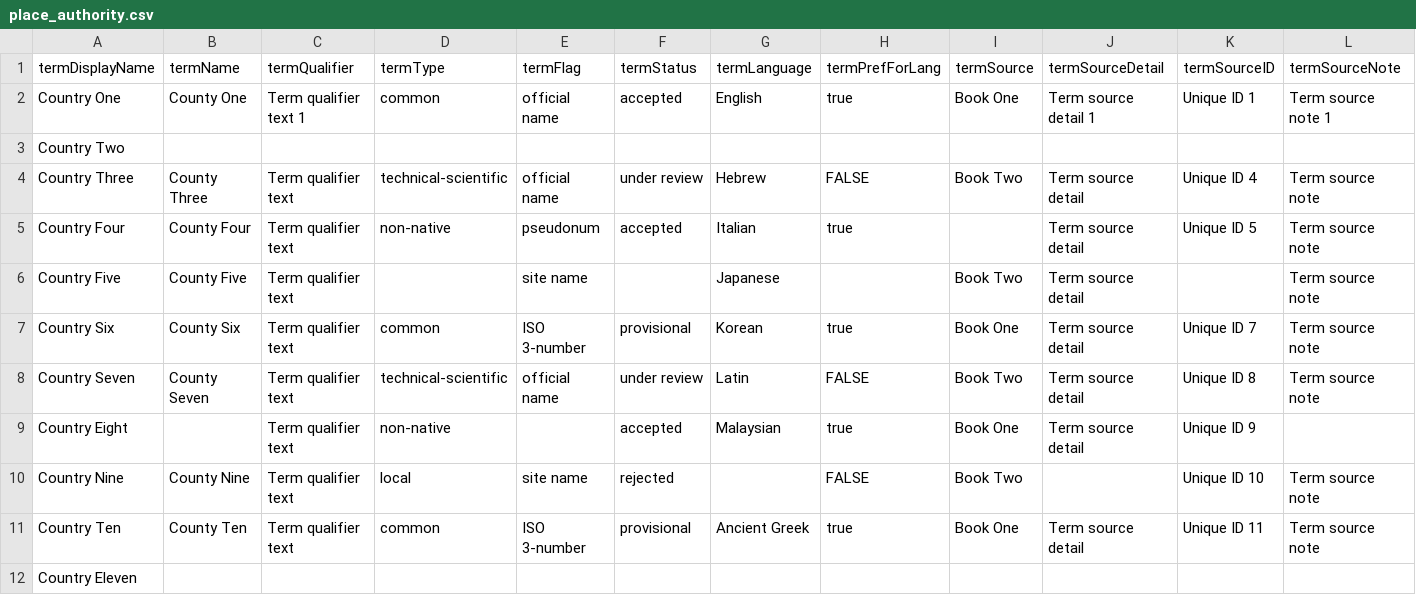
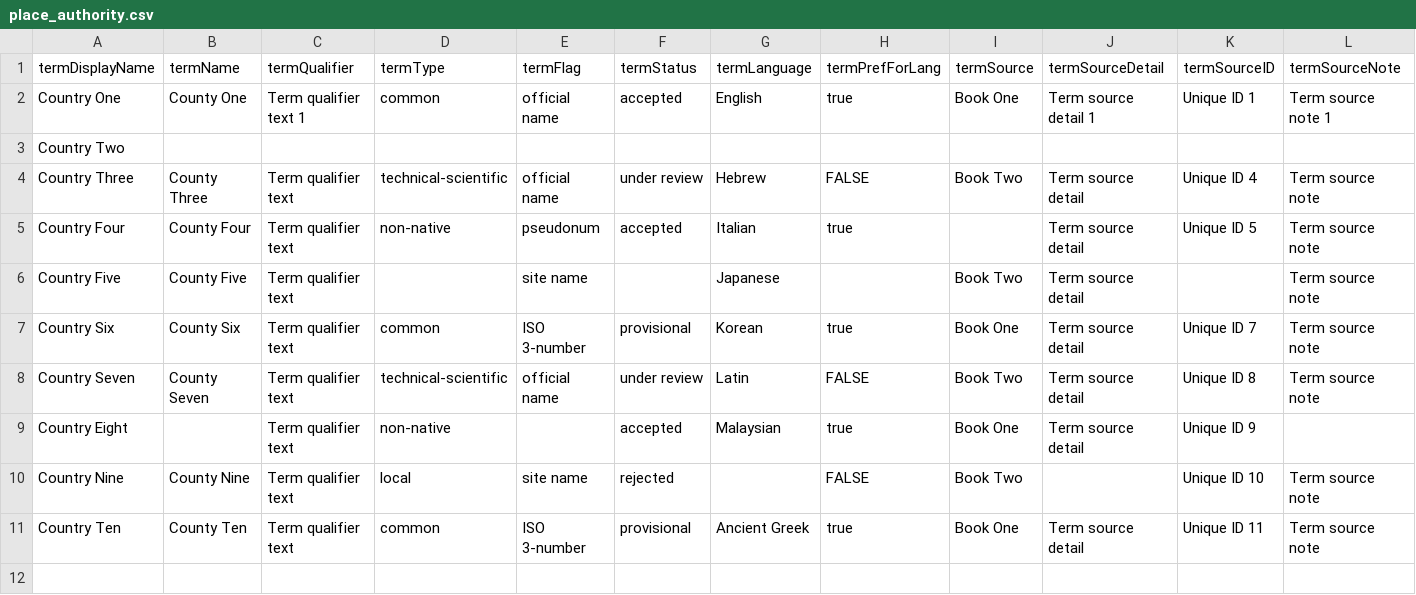
Before and after one commit to lyrasis/cspace-converter, a CSV file: data/publicart/place_authority.csv, drawn as a sheet; only a part is shown; rows hold the shown columns only; the diff names each change by its address in the sheet, - before the commit and + after, or states it on an @@ line.

Commit message:
updating minimally populated record

```diff
--- a/data/publicart/place_authority.csv
+++ b/data/publicart/place_authority.csv
-row 12: Country Eleven
```
